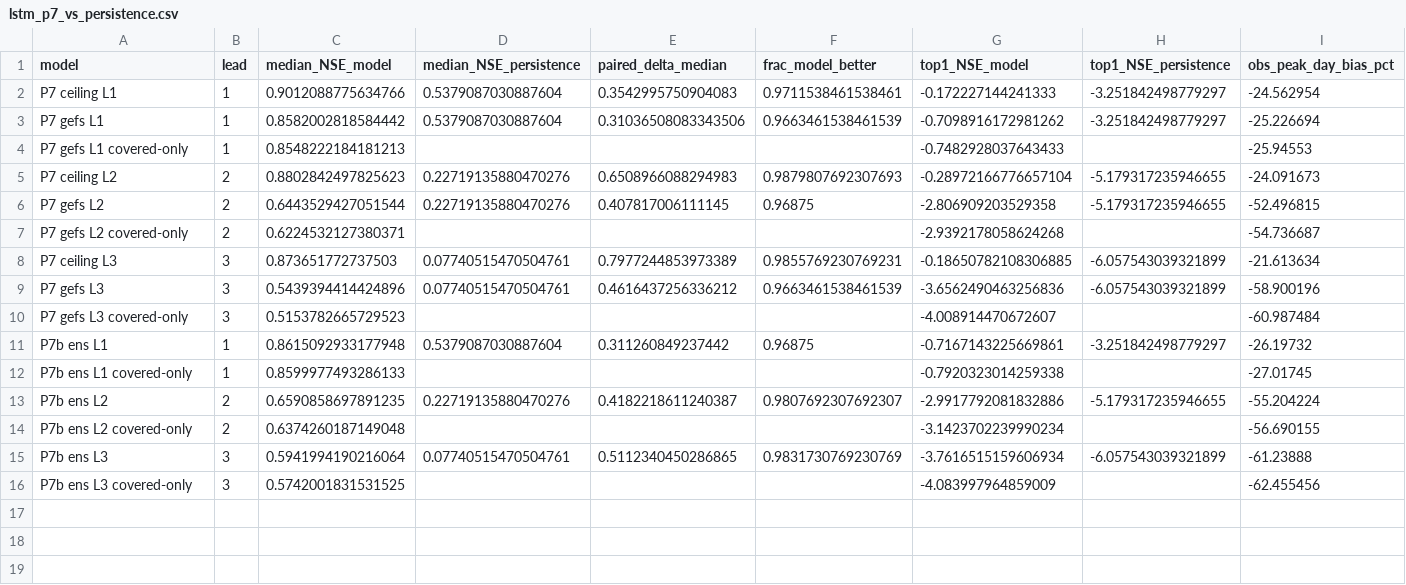
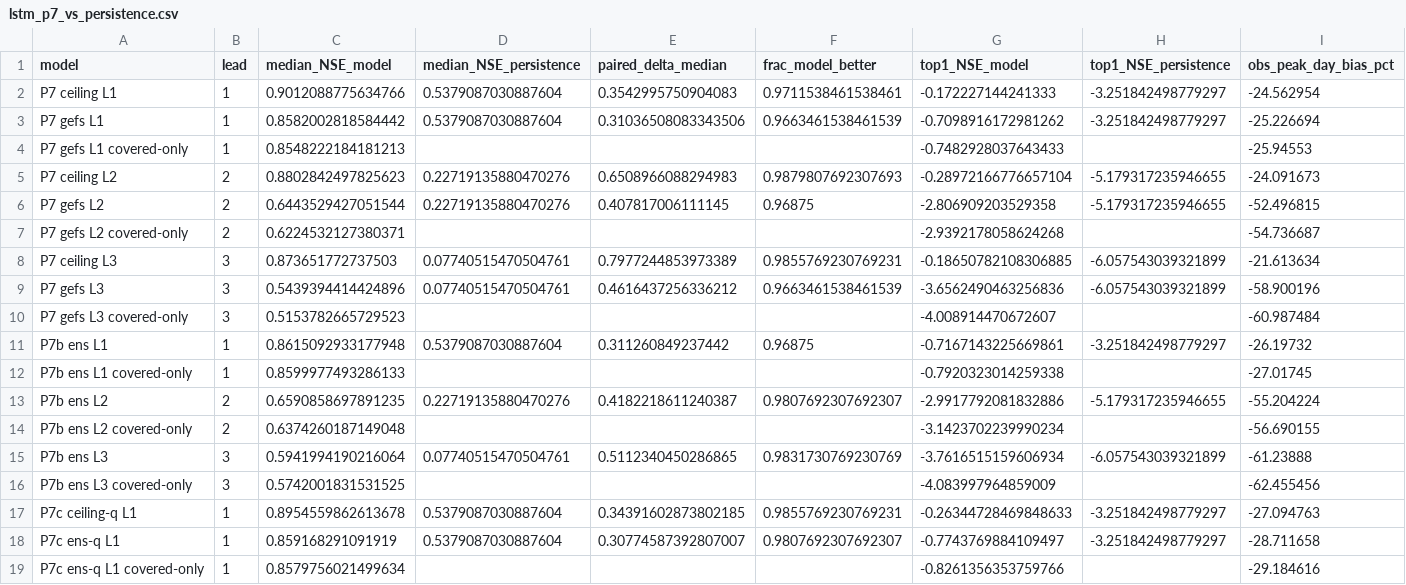
Before and after one commit to danielthomascooper/flood, a CSV file: experiments/results/lstm_p7_vs_persistence.csv, drawn as a sheet; only a part is shown; rows hold the shown columns only; the diff names each change by its address in the sheet, - before the commit and + after, or states it on an @@ line.

```diff
--- a/experiments/results/lstm_p7_vs_persistence.csv
+++ b/experiments/results/lstm_p7_vs_persistence.csv
+row 17: P7c ceiling-q L1 | 1 | 0.8954559862613678 | 0.5379087030887604 | 0.34391602873802185 | 0.9855769230769231 | -0.26344728469848633 | -3.251842498779297 | -27.094763
+row 18: P7c ens-q L1 | 1 | 0.859168291091919 | 0.5379087030887604 | 0.30774587392807007 | 0.9807692307692307 | -0.7743769884109497 | -3.251842498779297 | -28.711658
+row 19: P7c ens-q L1 covered-only | 1 | 0.8579756021499634 |  |  |  | -0.8261356353759766 |  | -29.184616
```
Also changed, not shown: experiments/results/lstm_p7_cards.csv, 12 other files.
